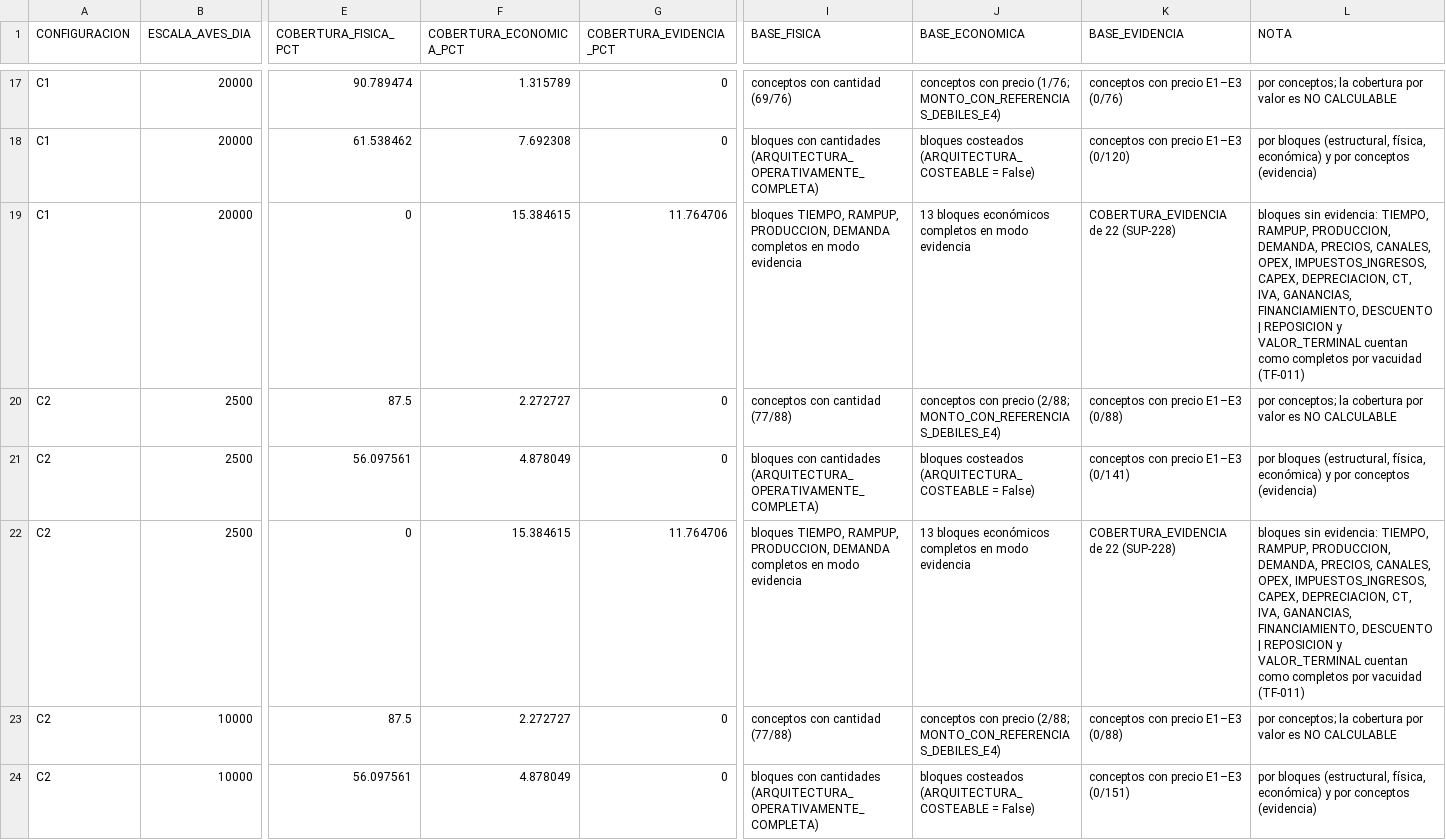
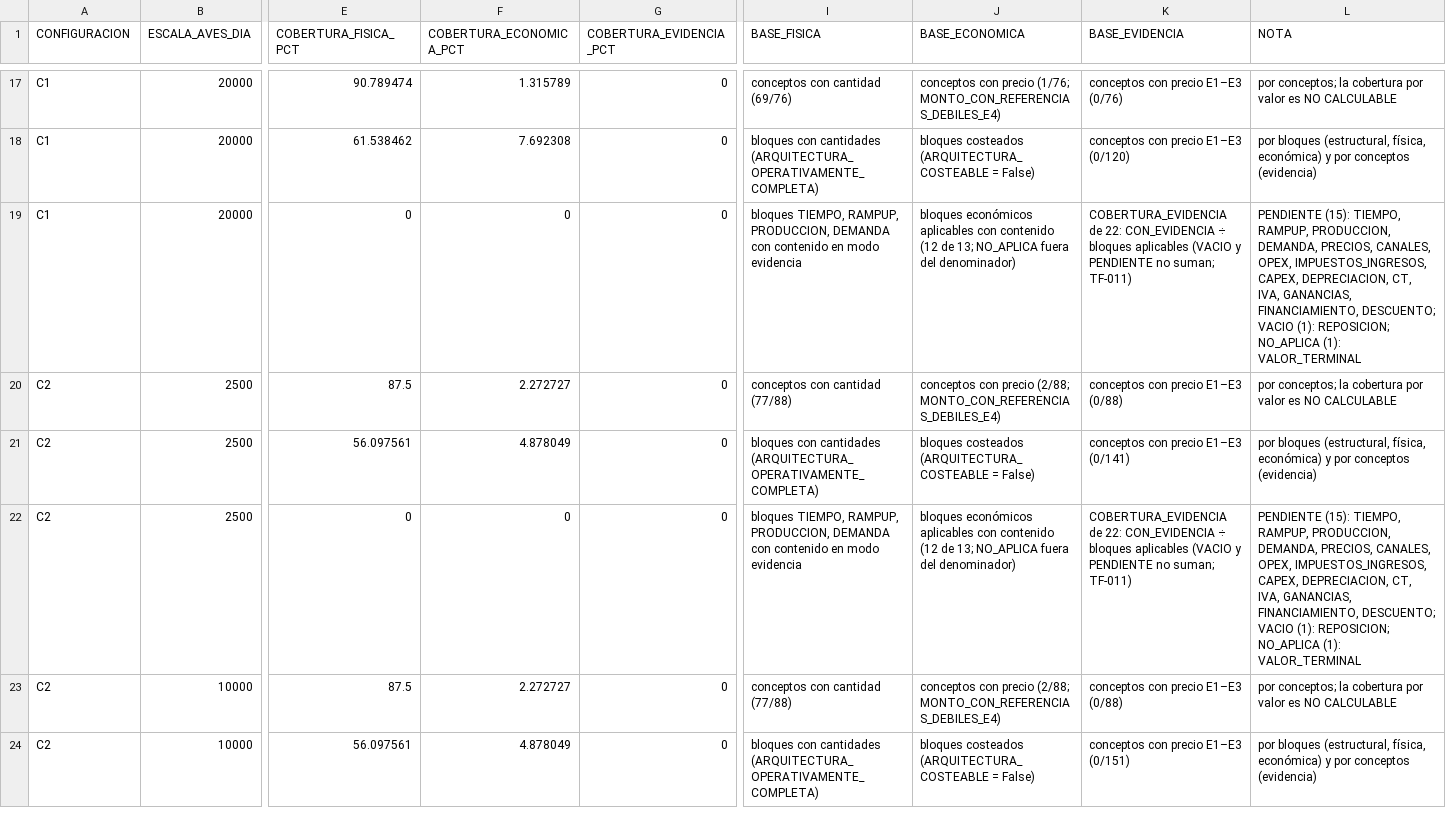
Before and after one commit to RamiroNicastro/proyecto-avicola-4., a CSV file: 00_gestion_proyecto/cobertura_motor.csv, drawn as a sheet; only a part is shown, gaps mark what is left out; the diff covers the shown part only; the diff names each change by its address in the sheet, - before the commit and + after, or states it on an @@ line.

```diff
--- a/00_gestion_proyecto/cobertura_motor.csv
+++ b/00_gestion_proyecto/cobertura_motor.csv
-F19 (COBERTURA_ECONOMICA_PCT): 15.384615
+F19 (COBERTURA_ECONOMICA_PCT): 0
-G19 (COBERTURA_EVIDENCIA_PCT): 11.764706
+G19 (COBERTURA_EVIDENCIA_PCT): 0
-I19 (BASE_FISICA): …PRODUCCION, DEMANDA completos en modo…
+I19 (BASE_FISICA): …PRODUCCION, DEMANDA con contenido en modo…
-J19 (BASE_ECONOMICA): 13 bloques económicos completos en modo evidencia
+J19 (BASE_ECONOMICA): bloques económicos aplicables con contenido (12 de 13; NO_APLICA fuera del denominador)
-K19 (BASE_EVIDENCIA): COBERTURA_EVIDENCIA de 22 (SUP-228)
+K19 (BASE_EVIDENCIA): COBERTURA_EVIDENCIA de 22: CON_EVIDENCIA ÷ bloques aplicables (VACIO y PENDIENTE no suman; TF-011)
-L19 (NOTA): bloques sin evidencia: TIEMPO, RAMPUP, PRODUCCION, DEMANDA, PRECIOS, CANALES, OPEX, IMPUESTOS_INGRESOS, CAPEX, DEPRECIACION, CT, IVA, GANANCIAS, FINANCIAMIENTO, DESCUENTO | REPOSICION y VALOR_TERMINAL cuentan como completos por vacuidad (TF-011)
+L19 (NOTA): PENDIENTE (15): TIEMPO, RAMPUP, PRODUCCION, DEMANDA, PRECIOS, CANALES, OPEX, IMPUESTOS_INGRESOS, CAPEX, DEPRECIACION, CT, IVA, GANANCIAS, FINANCIAMIENTO, DESCUENTO; VACIO (1): REPOSICION; NO_APLICA (1): VALOR_TERMINAL
-F22 (COBERTURA_ECONOMICA_PCT): 15.384615
+F22 (COBERTURA_ECONOMICA_PCT): 0
-G22 (COBERTURA_EVIDENCIA_PCT): 11.764706
+G22 (COBERTURA_EVIDENCIA_PCT): 0
-I22 (BASE_FISICA): …PRODUCCION, DEMANDA completos en modo…
+I22 (BASE_FISICA): …PRODUCCION, DEMANDA con contenido en modo…
-J22 (BASE_ECONOMICA): 13 bloques económicos completos en modo evidencia
+J22 (BASE_ECONOMICA): bloques económicos aplicables con contenido (12 de 13; NO_APLICA fuera del denominador)
-K22 (BASE_EVIDENCIA): COBERTURA_EVIDENCIA de 22 (SUP-228)
+K22 (BASE_EVIDENCIA): COBERTURA_EVIDENCIA de 22: CON_EVIDENCIA ÷ bloques aplicables (VACIO y PENDIENTE no suman; TF-011)
-L22 (NOTA): bloques sin evidencia: TIEMPO, RAMPUP, PRODUCCION, DEMANDA, PRECIOS, CANALES, OPEX, IMPUESTOS_INGRESOS, CAPEX, DEPRECIACION, CT, IVA, GANANCIAS, FINANCIAMIENTO, DESCUENTO | REPOSICION y VALOR_TERMINAL cuentan como completos por vacuidad (TF-011)
+L22 (NOTA): PENDIENTE (15): TIEMPO, RAMPUP, PRODUCCION, DEMANDA, PRECIOS, CANALES, OPEX, IMPUESTOS_INGRESOS, CAPEX, DEPRECIACION, CT, IVA, GANANCIAS, FINANCIAMIENTO, DESCUENTO; VACIO (1): REPOSICION; NO_APLICA (1): VALOR_TERMINAL
```
Also changed, not shown: 78 edited cells elsewhere in this file, 00_gestion_proyecto/tensiones_finales.csv, 21_modelo_financiero/inputs_financieros.csv, 20 other files.
